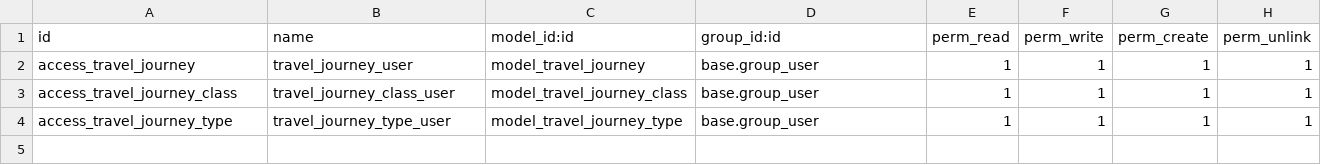
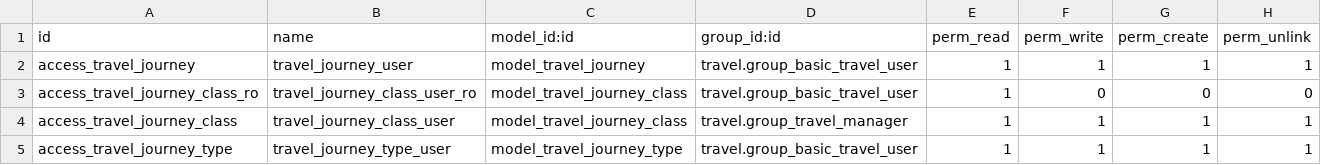
Before and after one commit to OCA/vertical-travel, a CSV file: travel_journey/security/ir.model.access.csv, drawn as a sheet.

Commit message:
[IMP] Security features implemented

```diff
--- a/travel_journey/security/ir.model.access.csv
+++ b/travel_journey/security/ir.model.access.csv
@@ -1,4 +1,5 @@
 "id","name","model_id:id","group_id:id","perm_read","perm_write","perm_create","perm_unlink"
-"access_travel_journey","travel_journey_user","model_travel_journey","base.group_user",1,1,1,1
-"access_travel_journey_class","travel_journey_class_user","model_travel_journey_class","base.group_user",1,1,1,1
-"access_travel_journey_type","travel_journey_type_user","model_travel_journey_type","base.group_user",1,1,1,1
+access_travel_journey,travel_journey_user,model_travel_journey,travel.group_basic_travel_user,1,1,1,1
+access_travel_journey_class_ro,travel_journey_class_user_ro,model_travel_journey_class,travel.group_basic_travel_user,1,0,0,0
+access_travel_journey_class,travel_journey_class_user,model_travel_journey_class,travel.group_travel_manager,1,1,1,1
+access_travel_journey_type,travel_journey_type_user,model_travel_journey_type,travel.group_basic_travel_user,1,1,1,1
```
Also changed, not shown: travel/security/ir.model.access.csv, travel_accommodation/security/ir.model.access.csv, 19 other files.
